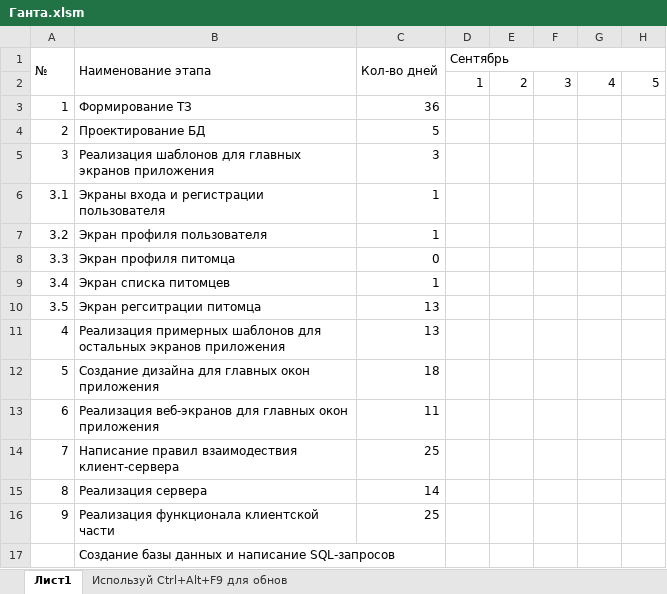
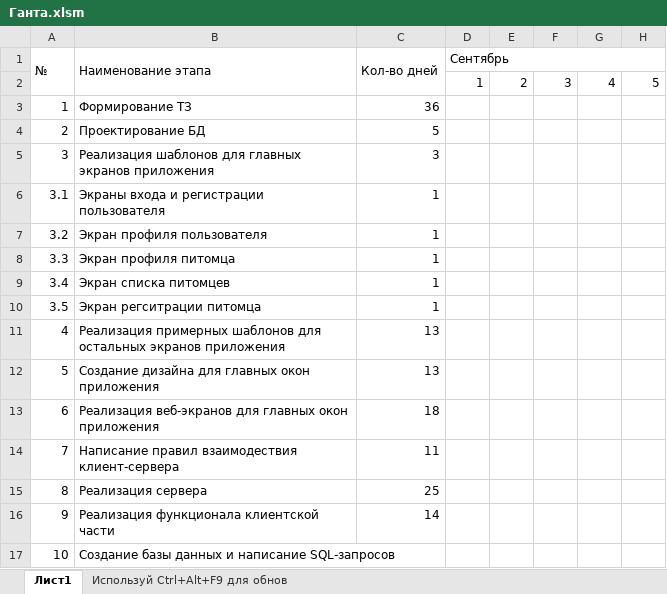
Before and after one commit to AlexsandraMK/testRep, an Excel workbook: Ганта.xlsm, sheet Лист1, drawn as a sheet; only a part is shown; values as stored, in another font and other column widths than the file's, no cell formats; the diff names each change by its address in the sheet, - before the commit and + after, or states it on an @@ line.

Commit message:
Доделаль на 30 сентября

```diff
--- a/Ганта.xlsm (sheet Лист1)
+++ b/Ганта.xlsm (sheet Лист1)
-C8 (Кол-во дней): 0
+C8 (Кол-во дней): 1
-C10 (Кол-во дней): 13
+C10 (Кол-во дней): 1
-C12 (Кол-во дней): 18
+C12 (Кол-во дней): 13
-C13 (Кол-во дней): 11
+C13 (Кол-во дней): 18
-C14 (Кол-во дней): 25
+C14 (Кол-во дней): 11
-C15 (Кол-во дней): 14
+C15 (Кол-во дней): 25
-C16 (Кол-во дней): 25
+C16 (Кол-во дней): 14
@@ column A (№) renumbered from row 17 down @@
```
Also changed, not shown: cell formats.
